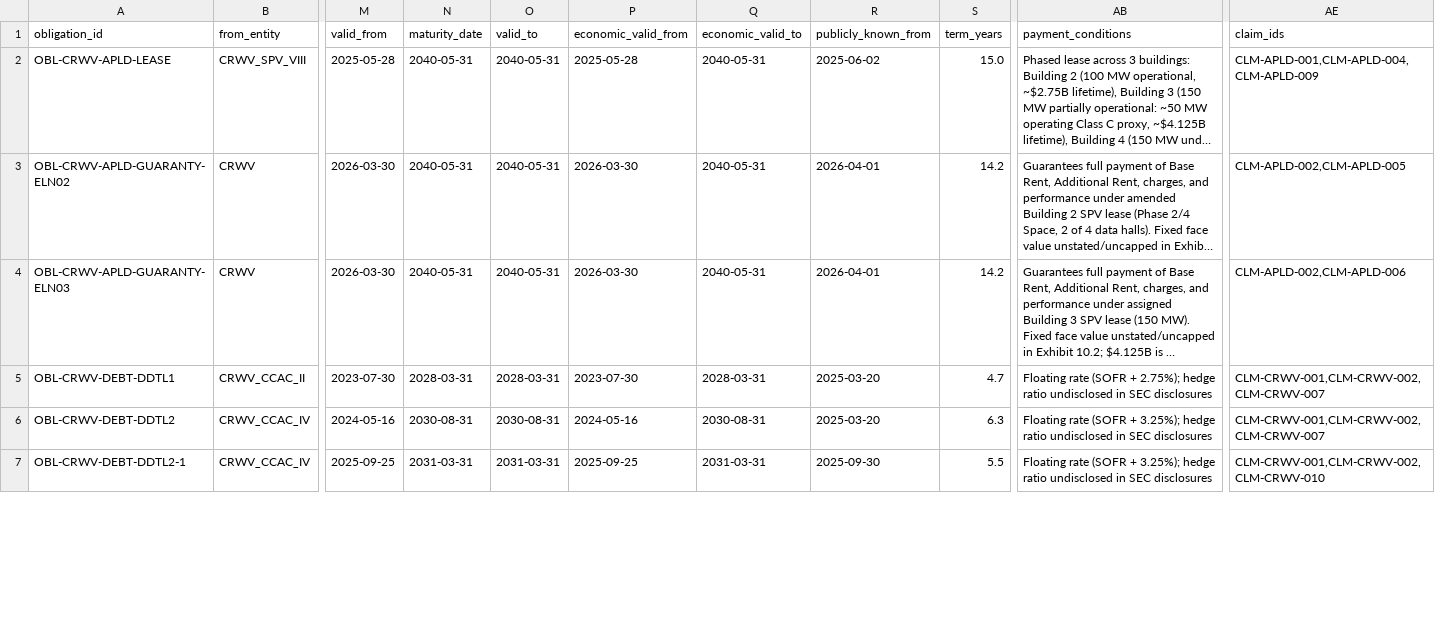
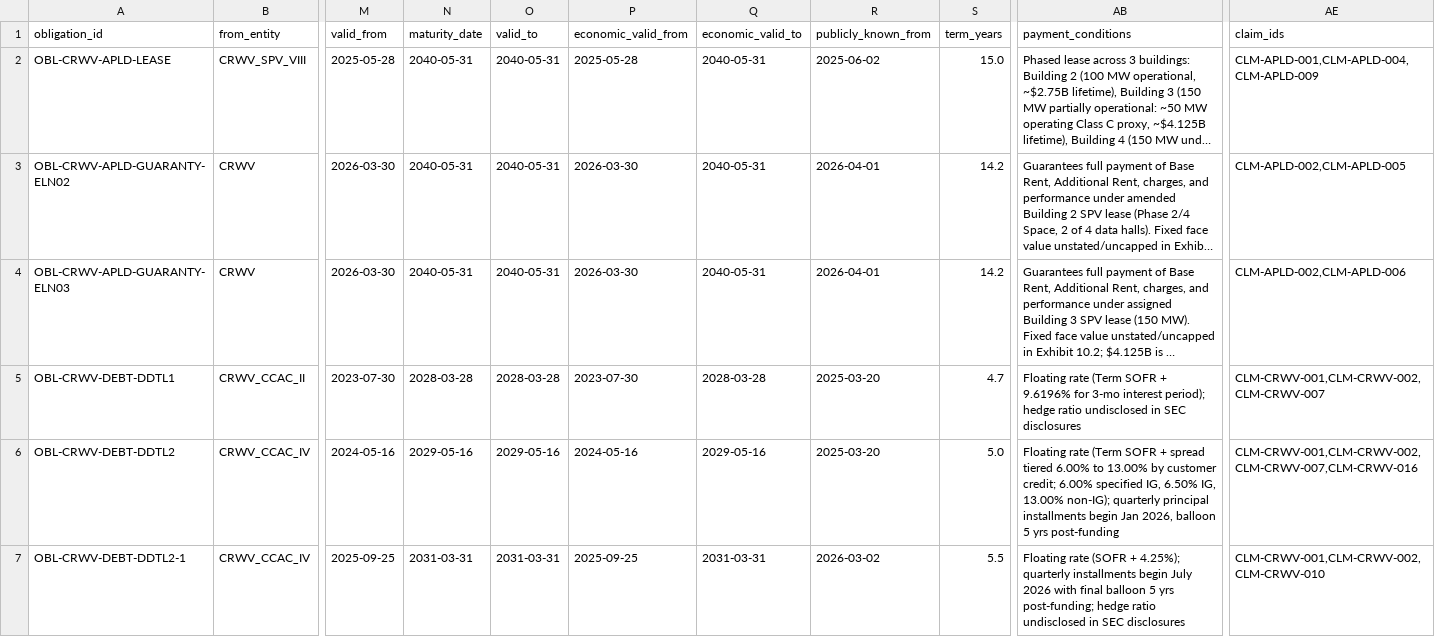
Before and after one commit to admiralorbiter/computational-sketchbook, a CSV file: 2026/2026-09-28-ai-infrastructure-network/data/processed/obligations.csv, drawn as a sheet; only a part is shown, gaps mark what is left out; long unchanged cells end in …; the diff covers the shown part only; the diff names each change by its address in the sheet, - before the commit and + after, or states it on an @@ line.

```diff
--- a/2026/2026-09-28-ai-infrastructure-network/data/processed/obligations.csv
+++ b/2026/2026-09-28-ai-infrastructure-network/data/processed/obligations.csv
-N5 (maturity_date): 2028-03-31
+N5 (maturity_date): 2028-03-28
-O5 (valid_to): 2028-03-31
+O5 (valid_to): 2028-03-28
-Q5 (economic_valid_to): 2028-03-31
+Q5 (economic_valid_to): 2028-03-28
-AB5 (payment_conditions): Floating rate (SOFR + 2.75%); hedge ratio…
+AB5 (payment_conditions): Floating rate (Term SOFR + 9.6196% for 3-mo interest period); hedge ratio…
-N6 (maturity_date): 2030-08-31
+N6 (maturity_date): 2029-05-16
-O6 (valid_to): 2030-08-31
+O6 (valid_to): 2029-05-16
-Q6 (economic_valid_to): 2030-08-31
+Q6 (economic_valid_to): 2029-05-16
-S6 (term_years): 6.3
+S6 (term_years): 5.0
-AB6 (payment_conditions): Floating rate (SOFR + 3.25%); hedge ratio undisclosed in SEC disclosures
+AB6 (payment_conditions): Floating rate (Term SOFR + spread tiered 6.00% to 13.00% by customer credit; 6.00% specified IG, 6.50% IG, 13.00% non-IG); quarterly principal installments begin Jan 2026, balloon 5 yrs post-funding
-AE6 (claim_ids): CLM-CRWV-001,CLM-CRWV-002,CLM-CRWV-007
+AE6 (claim_ids): CLM-CRWV-001,CLM-CRWV-002,CLM-CRWV-007,CLM-CRWV-016
-R7 (publicly_known_from): 2025-09-30
+R7 (publicly_known_from): 2026-03-02
-AB7 (payment_conditions): …(SOFR + 3.25%); hedge ratio…
+AB7 (payment_conditions): …(SOFR + 4.25%); quarterly installments begin July 2026 with final balloon 5 yrs post-funding; hedge ratio…
```
Also changed, not shown: 2 added rows and 99 edited cells elsewhere in this file, 2026/2026-09-28-ai-infrastructure-network/data/processed/entities.csv, 2026/2026-09-28-ai-infrastructure-network/data/processed/evidence_claims.csv, 36 other files.
